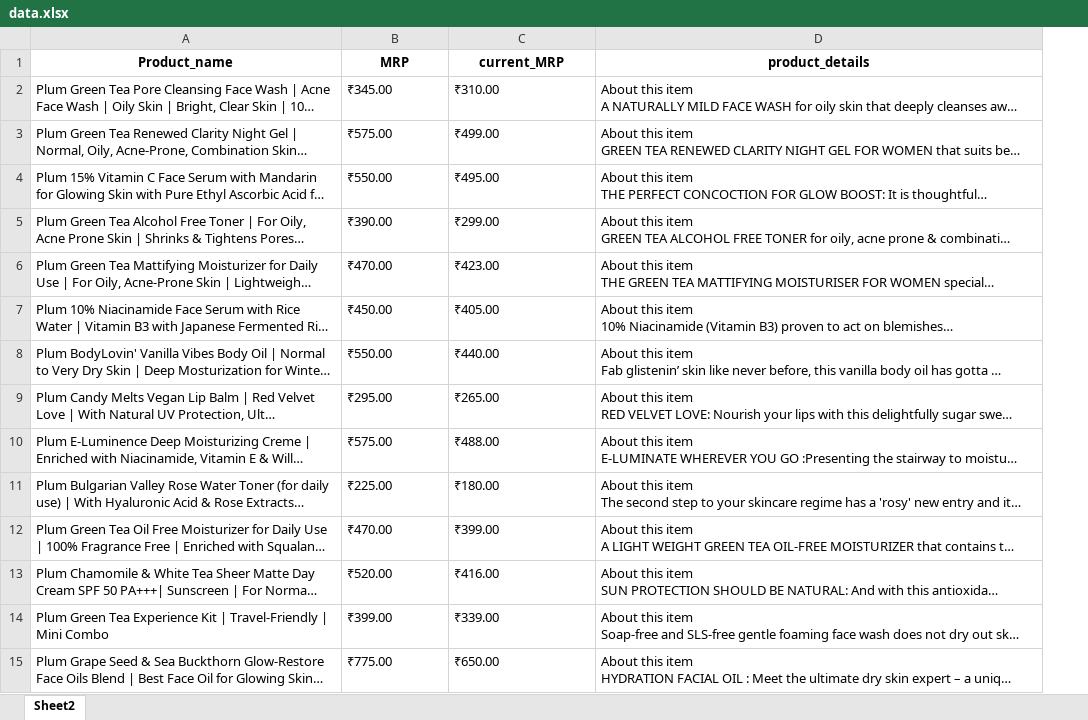
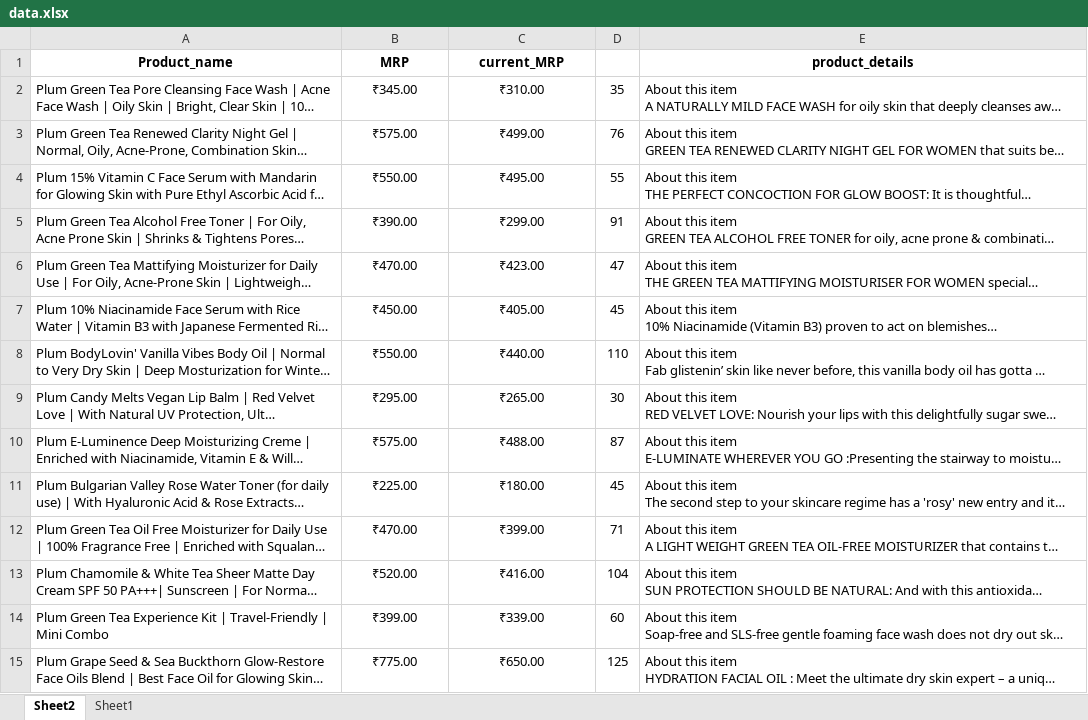
Before and after one commit to uservipin/Project, an Excel workbook: Web_Scrapping/amazon_scraping/data.xlsx, sheet Sheet2, drawn as a sheet; only a part is shown; long unchanged cells end in …; values as stored, in another font and other column widths than the file's, no borders; the diff covers the shown part only; the diff names each change by its address in the sheet, - before the commit and + after, or states it on an @@ line.

Commit message:
dataset

```diff
--- a/Web_Scrapping/amazon_scraping/data.xlsx (sheet Sheet2)
+++ b/Web_Scrapping/amazon_scraping/data.xlsx (sheet Sheet2)
+sheet tab: Sheet1
+column D, rows 2-15: 35 | 76 | 55 | 91 | 47 | 45 | 110 | 30 | 87 | 45 | 71 | 104 | 60 | 125
-B2:C15 alignment: left
+B2:C15 alignment: center
```
Also changed, not shown: cell formats elsewhere in this sheet.
